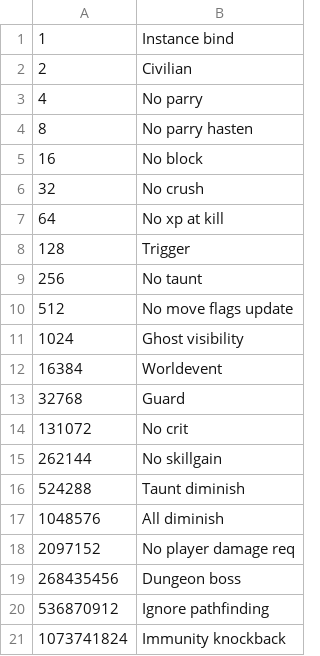
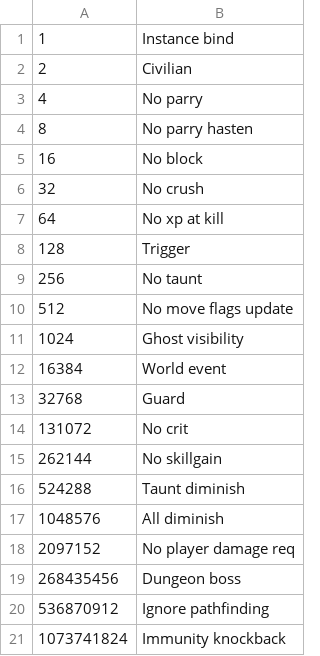
Before and after one commit to treedenn/Maserow, a CSV file: csv/creature/flags_extra.csv, drawn as a sheet.

```diff
--- a/csv/creature/flags_extra.csv
+++ b/csv/creature/flags_extra.csv
@@ -11,3 +11,3 @@
 1024;Ghost visibility
-16384;Worldevent
+16384;World event
 32768;Guard
```
Also changed, not shown: csv/creature/family.csv, 29 other files.
